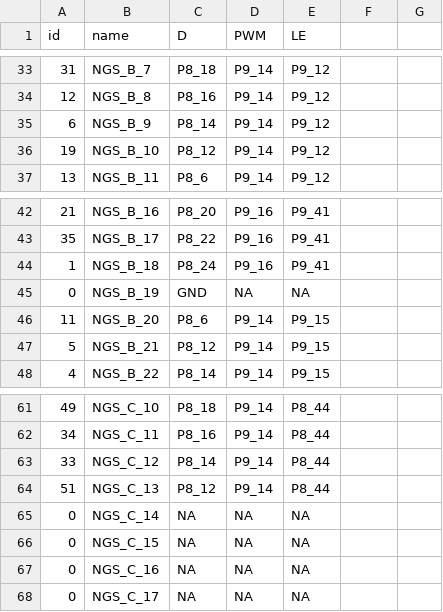
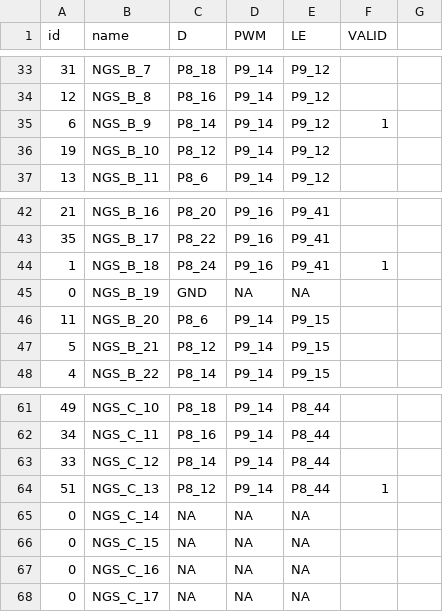
Before and after one commit to normansaez/bbb-darc, a CSV file: utils/mapping.csv, drawn as a sheet; only a part is shown, gaps mark what is left out; the diff covers the shown part only.

Commit message:
Adding valid start in mapping

```diff
--- a/utils/mapping.csv
+++ b/utils/mapping.csv
@@ -1 +1 @@
-id,name,D,PWM,LE,,
+id,name,D,PWM,LE,VALID,
@@ -34,3 +34,3 @@ id,name,D,PWM,LE,,
 12,NGS_B_8,P8_16,P9_14,P9_12,,
-6,NGS_B_9,P8_14,P9_14,P9_12,,
+6,NGS_B_9,P8_14,P9_14,P9_12,1,
 19,NGS_B_10,P8_12,P9_14,P9_12,,
@@ -43,3 +43,3 @@ id,name,D,PWM,LE,,
 35,NGS_B_17,P8_22,P9_16,P9_41,,
-1,NGS_B_18,P8_24,P9_16,P9_41,,
+1,NGS_B_18,P8_24,P9_16,P9_41,1,
 0,NGS_B_19,GND,NA,NA,,
@@ -63,3 +63,3 @@ id,name,D,PWM,LE,,
 33,NGS_C_12,P8_14,P9_14,P8_44,,
-51,NGS_C_13,P8_12,P9_14,P8_44,,
+51,NGS_C_13,P8_12,P9_14,P8_44,1,
 0,NGS_C_14,NA,NA,NA,,
```
Also changed, not shown: 24 edited cells elsewhere in this file, 2 other files.
